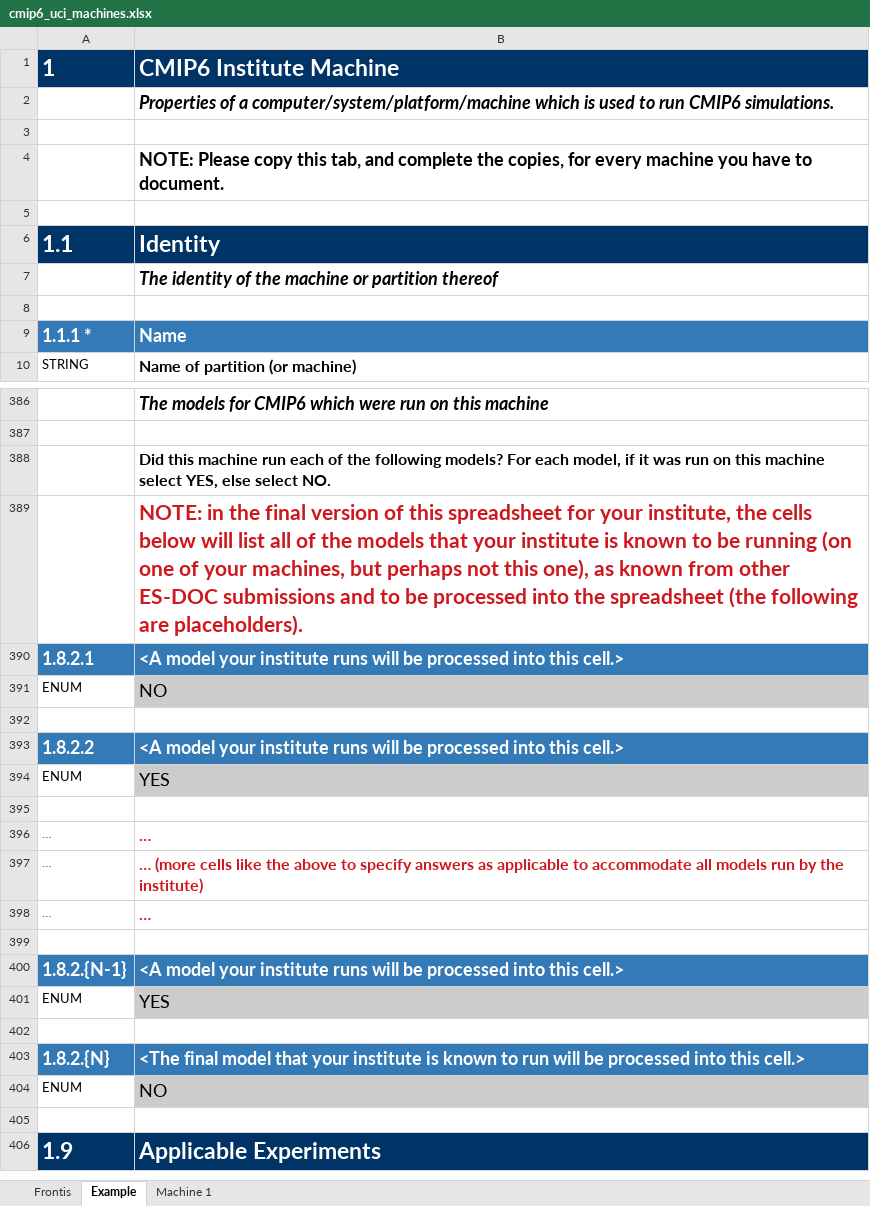
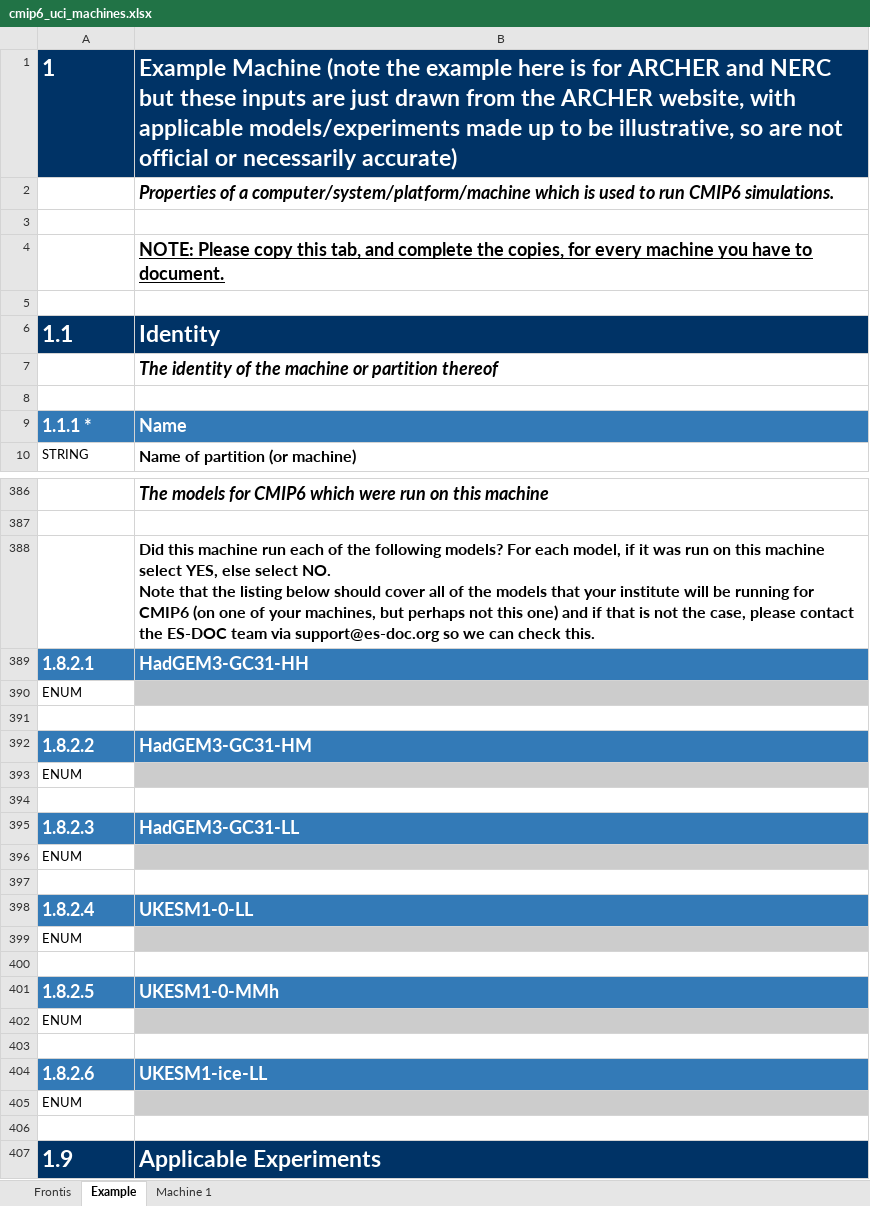
Before and after one commit to ES-DOC-INSTITUTIONAL/uci, an Excel workbook: cmip6/machines/cmip6_uci_machines.xlsx, sheet Example, drawn as a sheet; only a part is shown, gaps mark what is left out; values as stored, in another font and other column widths than the file's, no borders; removed rows and columns are numbered as before the commit, all else as after; ↵ is a line break in a cell; the diff covers the shown part only; the diff names each change by its address in the sheet, - before the commit and + after, or states it on an @@ line.

Commit message:
1. Initialise final machines spreadsheet

```diff
--- a/cmip6/machines/cmip6_uci_machines.xlsx (sheet Example)
+++ b/cmip6/machines/cmip6_uci_machines.xlsx (sheet Example)
-B1: CMIP6 Institute Machine
+B1: Example Machine (note the example here is for ARCHER and NERC but these inputs are just drawn from the ARCHER website, with applicable models/experiments made up to be illustrative, so are not official or necessarily accurate)
-B4 underline: off
+B4 underline: on
-B388: …select NO.
+B388: …select NO. ↵ Note that the listing below should cover all of the models that your institute will be running for CMIP6 (on one of your machines, but perhaps not this one) and if that is not the case, please contact the ES-DOC team via support@es-doc.org so we can check this.
-row 389:  | NOTE: in the final version of this spreadsheet for your institute, the cells below will list all of the models that your institute is known to be running (on one of your machines, but perhaps not this one), as known from other ES-DOC submissions and to be processed into the spreadsheet (the following are placeholders).
-B389: <A model your institute runs will be processed into this cell.>
+B389: HadGEM3-GC31-HH
-B390: NO
+B390: (empty)
-B392: <A model your institute runs will be processed into this cell.>
+B392: HadGEM3-GC31-HM
-B393: YES
+B393: (empty)
-row 396: … | …
-row 397: … | … (more cells like the above to specify answers as applicable to accommodate all models run by the institute)
-row 398: … | …
+row 395: 1.8.2.3 | HadGEM3-GC31-LL
@@ row 477 moved to row 396: ENUM @@
-row 400: 1.8.2.{N-1} | <A model your institute runs will be processed into this cell.>
+row 398: 1.8.2.4 | UKESM1-0-LL
-B399: YES
+B399: (empty)
+row 401: 1.8.2.5 | UKESM1-0-MMh
@@ row 480 moved to row 402: ENUM @@
-row 403: 1.8.2.{N} | <The final model that your institute is known to run will be processed into this cell.>
+row 403: (empty)
-A403:B403 fill: #337AB7
+A403:B403 fill: none
+row 404: 1.8.2.6 | UKESM1-ice-LL
-B405: NO
+B405: (empty)
```
Also changed, not shown: 20 added rows, 30 removed rows and 21 edited cells elsewhere in this sheet, sheet Machine 1, sheet Frontis.
